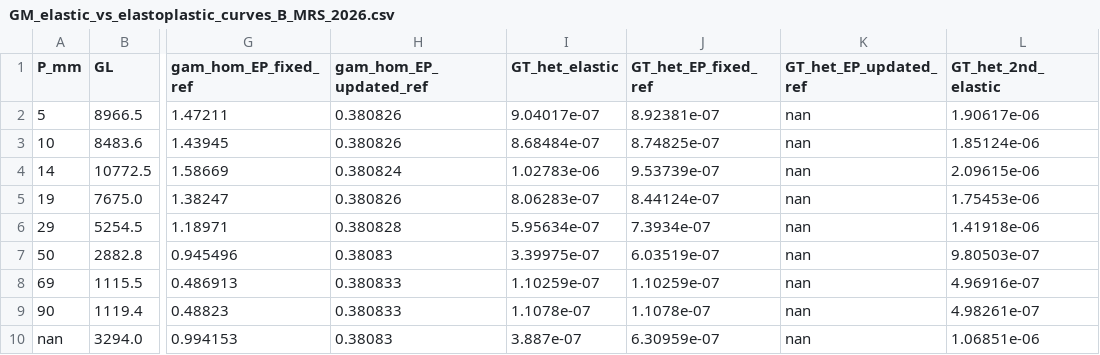
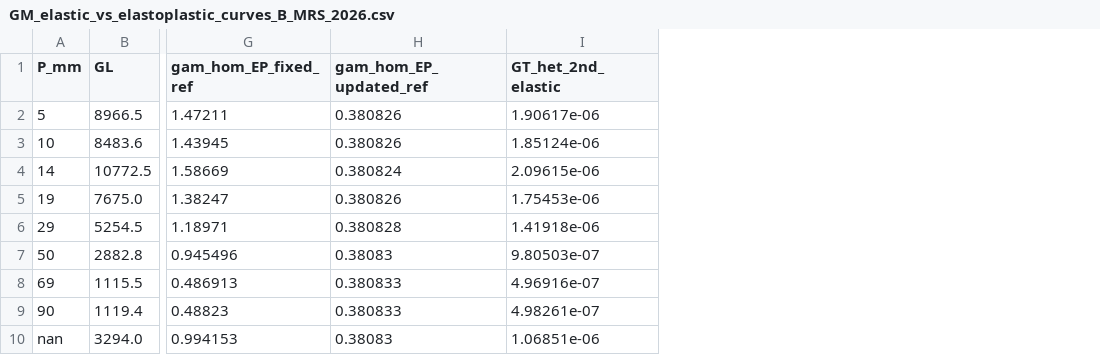
Before and after one commit to ileaof/gm-elastoplastic-nucleation, a CSV file: results/continuum/GM_elastic_vs_elastoplastic_curves_B_MRS_2026.csv, drawn as a sheet; only a part is shown, gaps mark what is left out; the diff names each change by its address in the sheet, - before the commit and + after, or states it on an @@ line.

```diff
--- a/results/continuum/GM_elastic_vs_elastoplastic_curves_B_MRS_2026.csv
+++ b/results/continuum/GM_elastic_vs_elastoplastic_curves_B_MRS_2026.csv
-column I (GT_het_elastic), rows 2-10: 9.04017e-07 | 8.68484e-07 | 1.02783e-06 | 8.06283e-07 | 5.95634e-07 | 3.39975e-07 | 1.10259e-07 | 1.1078e-07 | 3.887e-07
-column J (GT_het_EP_fixed_ref), rows 2-10: 8.92381e-07 | 8.74825e-07 | 9.53739e-07 | 8.44124e-07 | 7.3934e-07 | 6.03519e-07 | 1.10259e-07 | 1.1078e-07 | 6.30959e-07
-column K (GT_het_EP_updated_ref), rows 2-10: all nan
```
Also changed, not shown: 16 other files.
